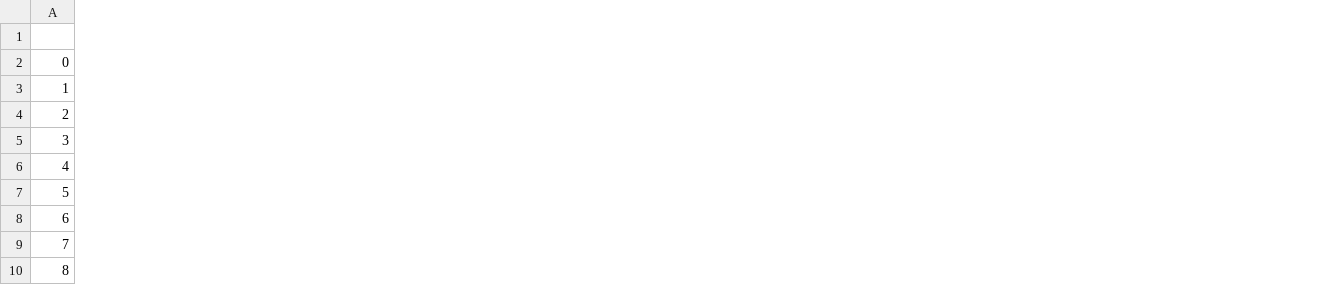
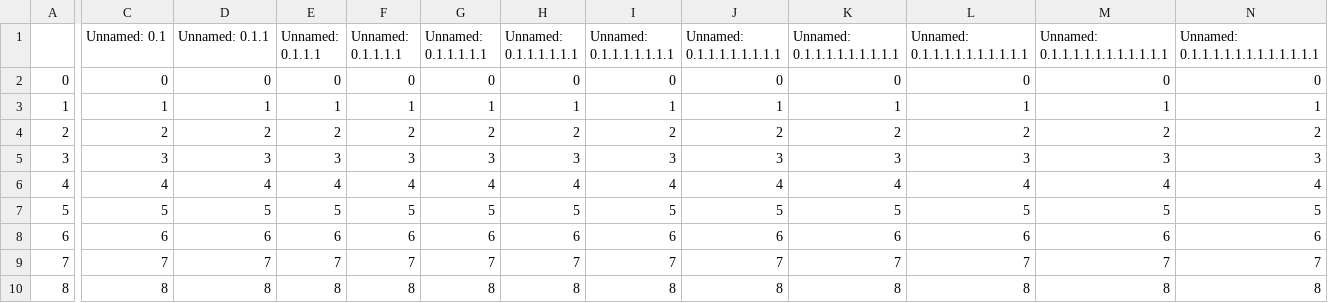
Before and after one commit to yeaminurr/GitHubDataViz, a CSV file: static/git/issue_pull.csv, drawn as a sheet; only a part is shown, gaps mark what is left out; the diff covers the shown part only; the diff names each change by its address in the sheet, - before the commit and + after, or states it on an @@ line.

```diff
--- a/static/git/issue_pull.csv
+++ b/static/git/issue_pull.csv
+column C (Unnamed: 0.1), rows 2-10: 0 | 1 | 2 | 3 | 4 | 5 | 6 | 7 | 8
+column D (Unnamed: 0.1.1), rows 2-10: 0 | 1 | 2 | 3 | 4 | 5 | 6 | 7 | 8
+column E (Unnamed: 0.1.1.1), rows 2-10: 0 | 1 | 2 | 3 | 4 | 5 | 6 | 7 | 8
+column F (Unnamed: 0.1.1.1.1), rows 2-10: 0 | 1 | 2 | 3 | 4 | 5 | 6 | 7 | 8
+column G (Unnamed: 0.1.1.1.1.1), rows 2-10: 0 | 1 | 2 | 3 | 4 | 5 | 6 | 7 | 8
+column H (Unnamed: 0.1.1.1.1.1.1), rows 2-10: 0 | 1 | 2 | 3 | 4 | 5 | 6 | 7 | 8
+column I (Unnamed: 0.1.1.1.1.1.1.1), rows 2-10: 0 | 1 | 2 | 3 | 4 | 5 | 6 | 7 | 8
+column J (Unnamed: 0.1.1.1.1.1.1.1.1), rows 2-10: 0 | 1 | 2 | 3 | 4 | 5 | 6 | 7 | 8
+column K (Unnamed: 0.1.1.1.1.1.1.1.1.1), rows 2-10: 0 | 1 | 2 | 3 | 4 | 5 | 6 | 7 | 8
+column L (Unnamed: 0.1.1.1.1.1.1.1.1.1.1), rows 2-10: 0 | 1 | 2 | 3 | 4 | 5 | 6 | 7 | 8
+column M (Unnamed: 0.1.1.1.1.1.1.1.1.1.1.1), rows 2-10: 0 | 1 | 2 | 3 | 4 | 5 | 6 | 7 | 8
+column N, rows 1-10: Unnamed: 0.1.1.1.1.1.1.1.1.1.1.1.1 | 0 | 1 | 2 | 3 | 4 | 5 | 6 | 7 | 8
```
Also changed, not shown: 1 added column elsewhere in this file, static/haystack/issue_pull.csv, static/haystack/issue_pull_temp.csv, 13 other files.
